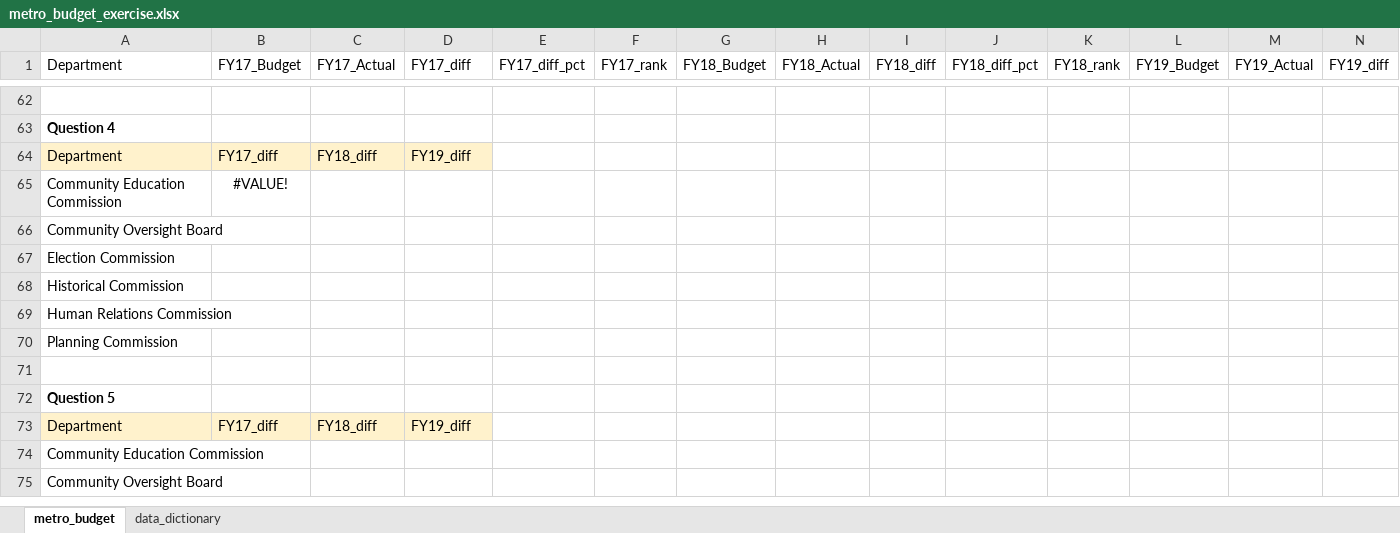
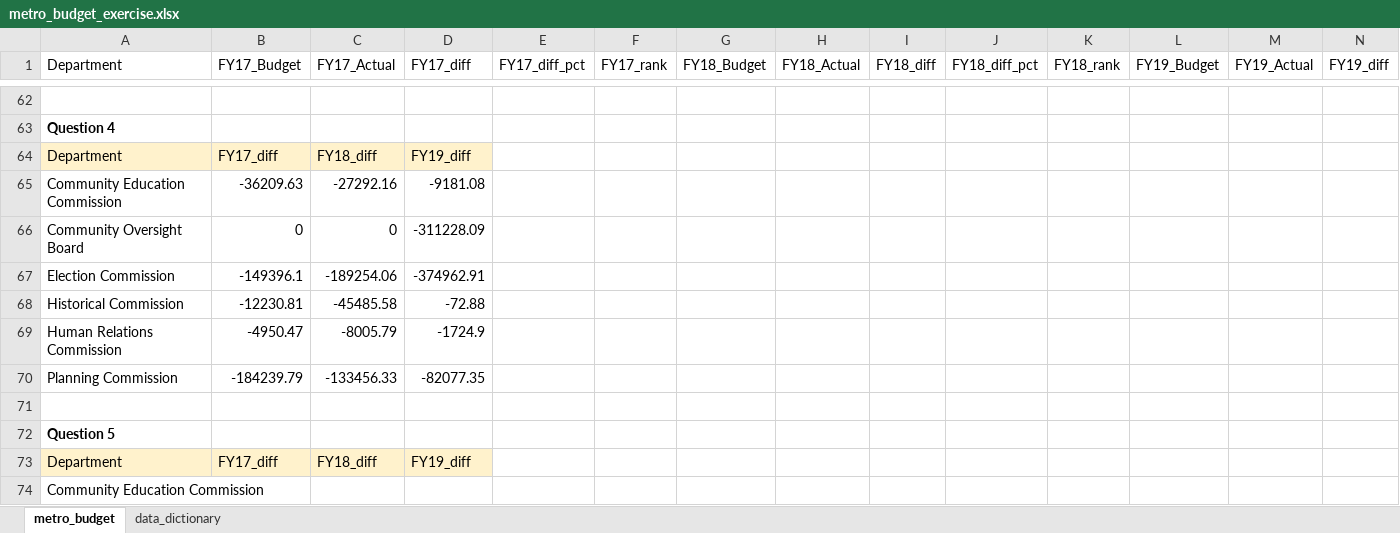
Before and after one commit to NSS-Data-Analytics-Cohort-8/budget_lookups-lawrence-haggerty, an Excel workbook: metro_budget_exercise.xlsx, sheet metro_budget, drawn as a sheet; only a part is shown, gaps mark what is left out; the shorter side is filled out with more unchanged rows; values as stored, in another font and other column widths than the file's, no borders; removed rows and columns are numbered as before the commit, all else as after; rows hold the shown columns only; the diff names each change by its address in the sheet, - before the commit and + after, or states it on an @@ line.

Commit message:
completed question 4

```diff
--- a/metro_budget_exercise.xlsx (sheet metro_budget)
+++ b/metro_budget_exercise.xlsx (sheet metro_budget)
-row 65: Community Education Commission | #VALUE!
-row 66: Community Oversight Board
-row 67: Election Commission
-row 68: Historical Commission
-row 69: Human Relations Commission
-row 70: Planning Commission
+row 65: Community Education Commission | -36209.63 | -27292.16 | -9181.08
+row 66: Community Oversight Board | 0 | 0 | -311228.09
+row 67: Election Commission | -149396.1 | -189254.06 | -374962.91
+row 68: Historical Commission | -12230.81 | -45485.58 | -72.88
+row 69: Human Relations Commission | -4950.47 | -8005.79 | -1724.9
+row 70: Planning Commission | -184239.79 | -133456.33 | -82077.35
```
